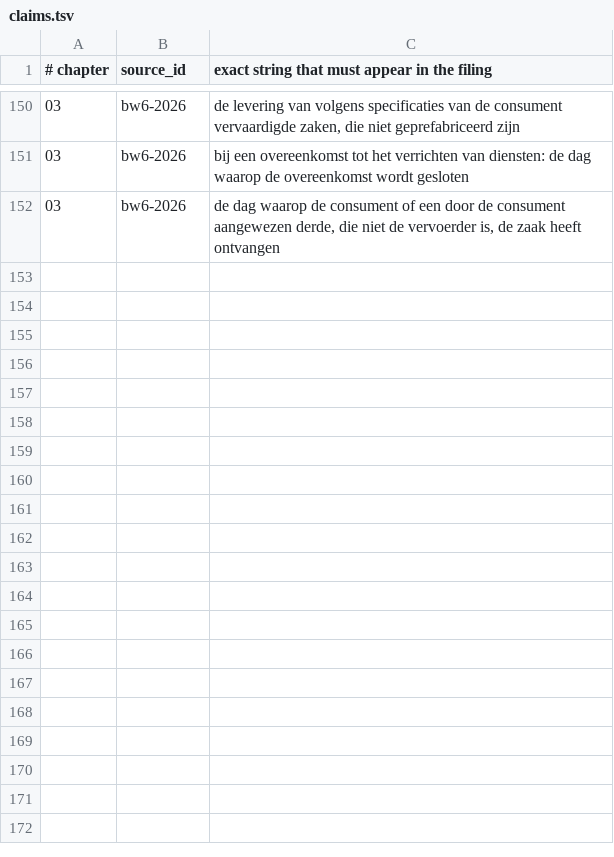
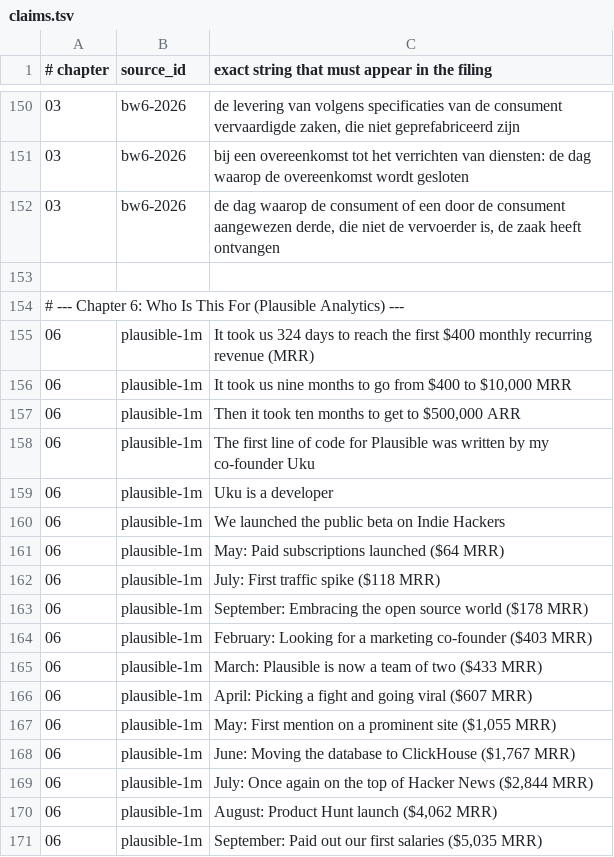
Before and after one commit to AnthonyKot/going-concern, a TSV file: checks/claims.tsv, drawn as a sheet; only a part is shown, gaps mark what is left out; the diff covers the shown part only.

```diff
--- a/checks/claims.tsv
+++ b/checks/claims.tsv
@@ -152 +152,20 @@
 03	bw6-2026	de dag waarop de consument of een door de consument aangewezen derde, die niet de vervoerder is, de zaak heeft ontvangen
+
+# --- Chapter 6: Who Is This For (Plausible Analytics) ---
+06	plausible-1m	It took us 324 days to reach the first $400 monthly recurring revenue (MRR)
+06	plausible-1m	It took us nine months to go from $400 to $10,000 MRR
+06	plausible-1m	Then it took ten months to get to $500,000 ARR
+06	plausible-1m	The first line of code for Plausible was written by my co-founder Uku
+06	plausible-1m	Uku is a developer
+06	plausible-1m	We launched the public beta on Indie Hackers
+06	plausible-1m	May: Paid subscriptions launched ($64 MRR)
+06	plausible-1m	July: First traffic spike ($118 MRR)
+06	plausible-1m	September: Embracing the open source world ($178 MRR)
+06	plausible-1m	February: Looking for a marketing co-founder ($403 MRR)
+06	plausible-1m	March: Plausible is now a team of two ($433 MRR)
+06	plausible-1m	April: Picking a fight and going viral ($607 MRR)
+06	plausible-1m	May: First mention on a prominent site ($1,055 MRR)
+06	plausible-1m	June: Moving the database to ClickHouse ($1,767 MRR)
+06	plausible-1m	July: Once again on the top of Hacker News ($2,844 MRR)
+06	plausible-1m	August: Product Hunt launch ($4,062 MRR)
+06	plausible-1m	September: Paid out our first salaries ($5,035 MRR)
```
Also changed, not shown: 34 added rows elsewhere in this file, checks/sources.tsv, 6 other files.
